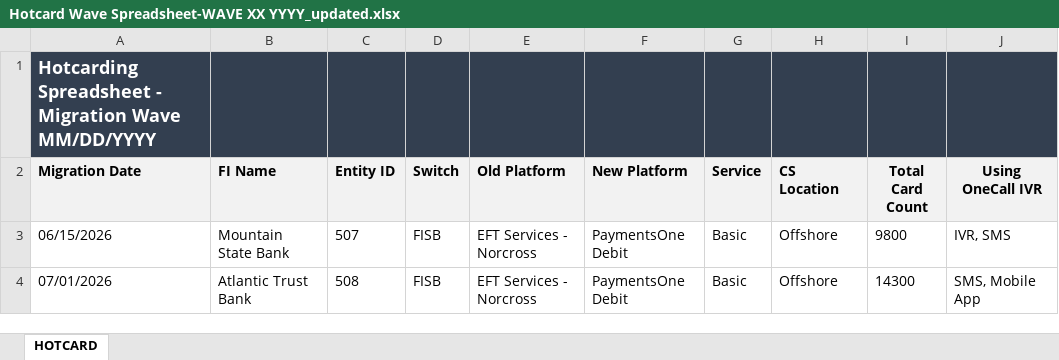
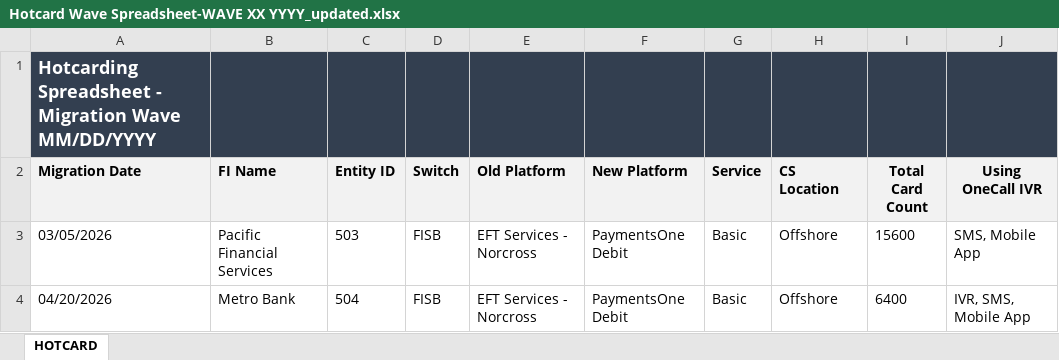
Before and after one commit to kiranascendion/Data-Migration-Assets, an Excel workbook: output/Hotcard Wave Spreadsheet-WAVE XX YYYY_updated.xlsx, sheet HOTCARD, drawn as a sheet; values as stored, in another font and other column widths than the file's, no borders; the diff names each change by its address in the sheet, - before the commit and + after, or states it on an @@ line.

Commit message:
Update output/Hotcard Wave Spreadsheet-WAVE XX YYYY_updated.xlsx via Generic Excel Template Updater

```diff
--- a/output/Hotcard Wave Spreadsheet-WAVE XX YYYY_updated.xlsx (sheet HOTCARD)
+++ b/output/Hotcard Wave Spreadsheet-WAVE XX YYYY_updated.xlsx (sheet HOTCARD)
-A3 (Migration Date): 06/15/2026
+A3 (Migration Date): 03/05/2026
-B3 (FI Name): Mountain State Bank
+B3 (FI Name): Pacific Financial Services
-C3 (Entity ID): 507
+C3 (Entity ID): 503
-I3 (Total Card Count): 9800
+I3 (Total Card Count): 15600
-J3 (Using OneCall IVR): IVR, SMS
+J3 (Using OneCall IVR): SMS, Mobile App
-A4 (Migration Date): 07/01/2026
+A4 (Migration Date): 04/20/2026
-B4 (FI Name): Atlantic Trust Bank
+B4 (FI Name): Metro Bank
-C4 (Entity ID): 508
+C4 (Entity ID): 504
-I4 (Total Card Count): 14300
+I4 (Total Card Count): 6400
-J4 (Using OneCall IVR): SMS, Mobile App
+J4 (Using OneCall IVR): IVR, SMS, Mobile App
```
